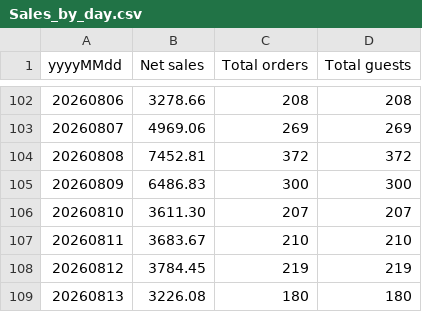
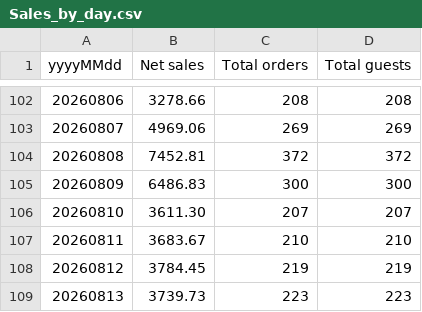
Before and after one commit to einsteinpark/knottedschedulingmodel, a CSV file: data/Sales_by_day.csv, drawn as a sheet; only a part is shown, gaps mark what is left out.

```diff
--- a/data/Sales_by_day.csv
+++ b/data/Sales_by_day.csv
@@ -108,2 +108,2 @@ yyyyMMdd,Net sales,Total orders,Total guests
 20260812,3784.45,219,219
-20260813,3226.08,180,180
+20260813,3739.73,223,223
```
Also changed, not shown: data/actual_labor.csv, 5 other files.
